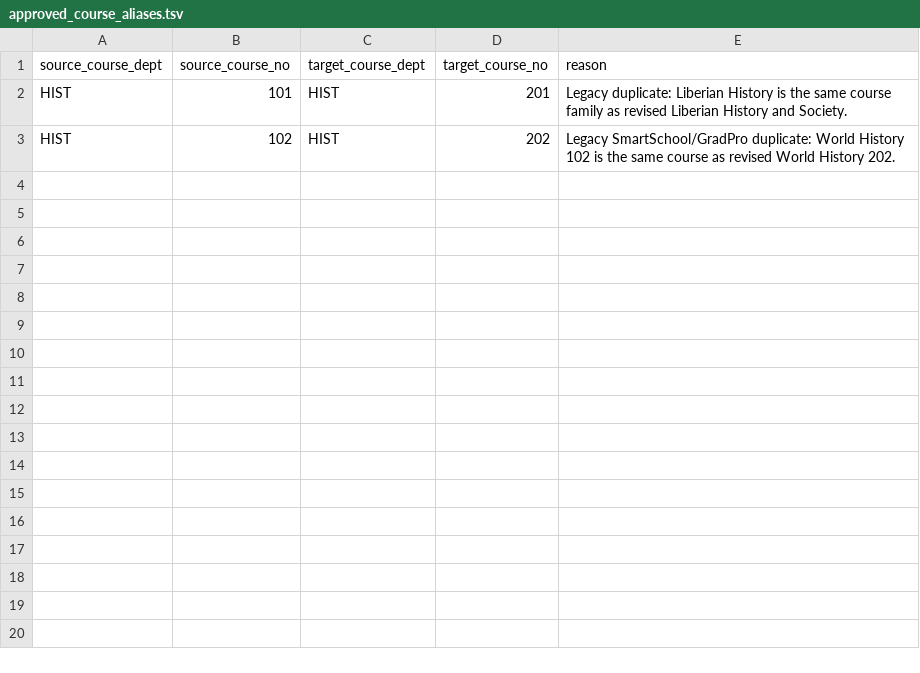
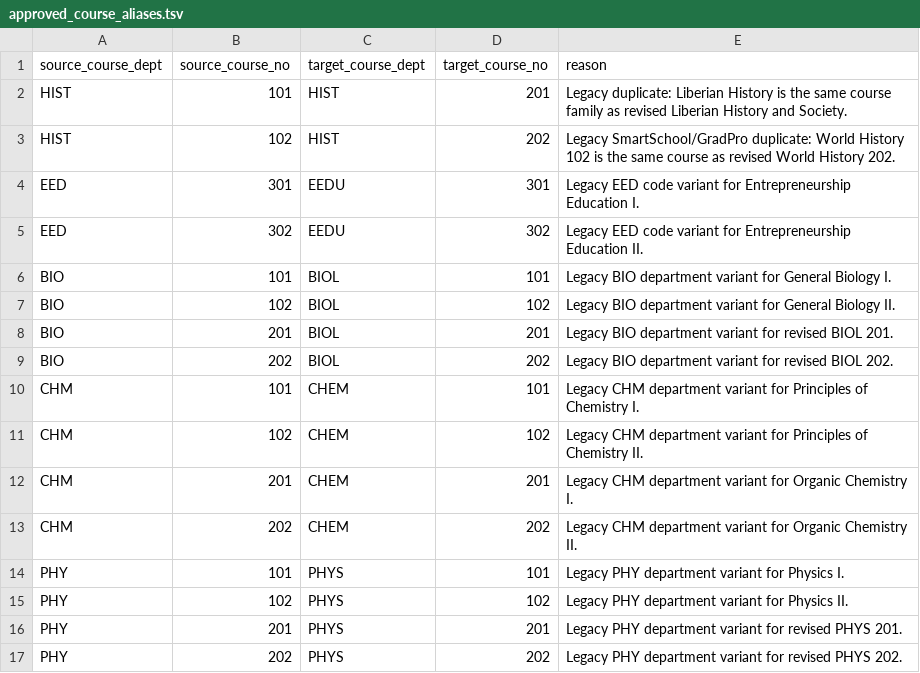
Before and after one commit to maliky/tuth, a TSV file: data/course_aliases/approved_course_aliases.tsv, drawn as a sheet.

```diff
--- a/data/course_aliases/approved_course_aliases.tsv
+++ b/data/course_aliases/approved_course_aliases.tsv
@@ -3 +3,15 @@ HIST	101	HIST	201	Legacy duplicate: Liberian History is the same course family a
 HIST	102	HIST	202	Legacy SmartSchool/GradPro duplicate: World History 102 is the same course as revised World History 202.
+EED	301	EEDU	301	Legacy EED code variant for Entrepreneurship Education I.
+EED	302	EEDU	302	Legacy EED code variant for Entrepreneurship Education II.
+BIO	101	BIOL	101	Legacy BIO department variant for General Biology I.
+BIO	102	BIOL	102	Legacy BIO department variant for General Biology II.
+BIO	201	BIOL	201	Legacy BIO department variant for revised BIOL 201.
+BIO	202	BIOL	202	Legacy BIO department variant for revised BIOL 202.
+CHM	101	CHEM	101	Legacy CHM department variant for Principles of Chemistry I.
+CHM	102	CHEM	102	Legacy CHM department variant for Principles of Chemistry II.
+CHM	201	CHEM	201	Legacy CHM department variant for Organic Chemistry I.
+CHM	202	CHEM	202	Legacy CHM department variant for Organic Chemistry II.
+PHY	101	PHYS	101	Legacy PHY department variant for Physics I.
+PHY	102	PHYS	102	Legacy PHY department variant for Physics II.
+PHY	201	PHYS	201	Legacy PHY department variant for revised PHYS 201.
+PHY	202	PHYS	202	Legacy PHY department variant for revised PHYS 202.
```
Also changed, not shown: data/tucurricula_import/academic_course.tsv, data/tucurricula_import/academic_curriculum_course.tsv, 10 other files.
